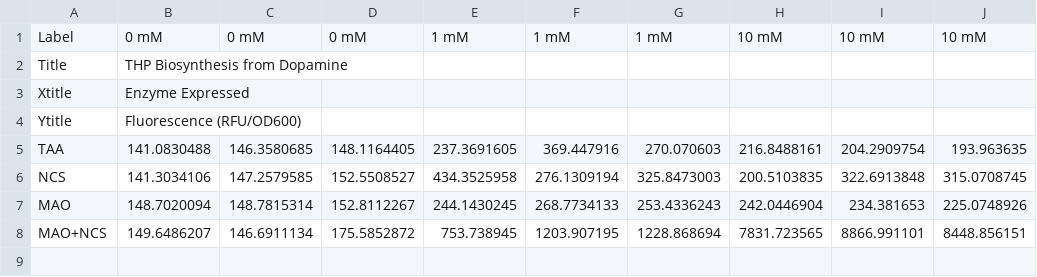
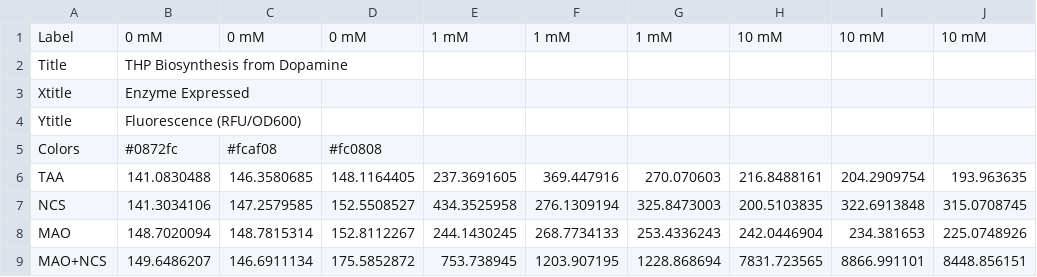
Before and after one commit to simonsnitz/plotting, a CSV file: data/grouped_bars/THP_biosynthesis_dopamine.csv (was data/THP_biosynthesis_dopamine.csv), drawn as a sheet; the diff names each change by its address in the sheet, - before the commit and + after, or states it on an @@ line.

Commit message:
updated generic grouped barchart script

```diff
--- a/data/THP_biosynthesis_dopamine.csv
+++ b/data/grouped_bars/THP_biosynthesis_dopamine.csv
+row 5: Colors | #0872fc | #fcaf08 | #fc0808
```
Also changed, not shown: 5 other files.
